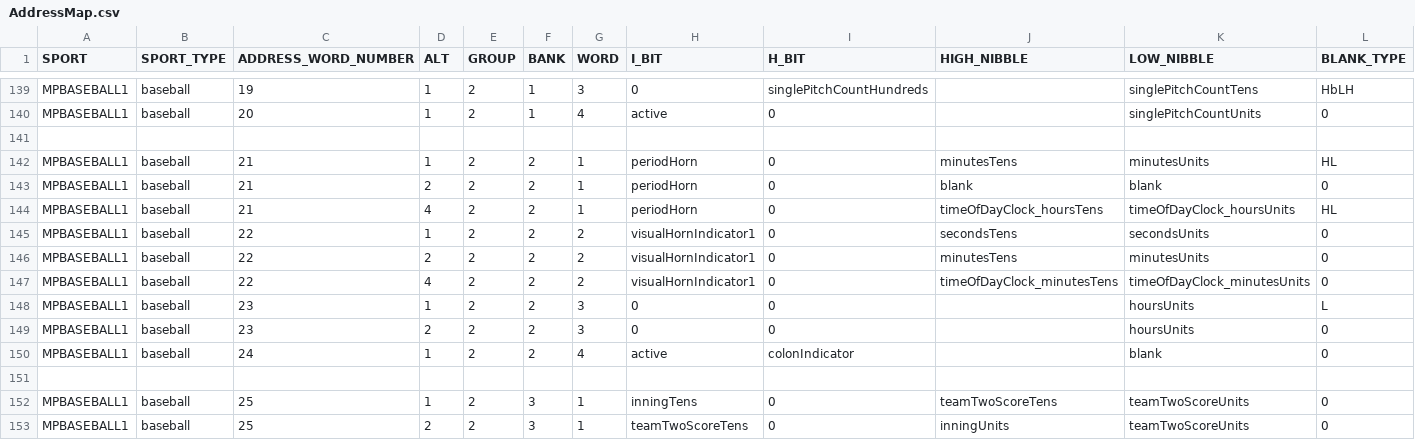
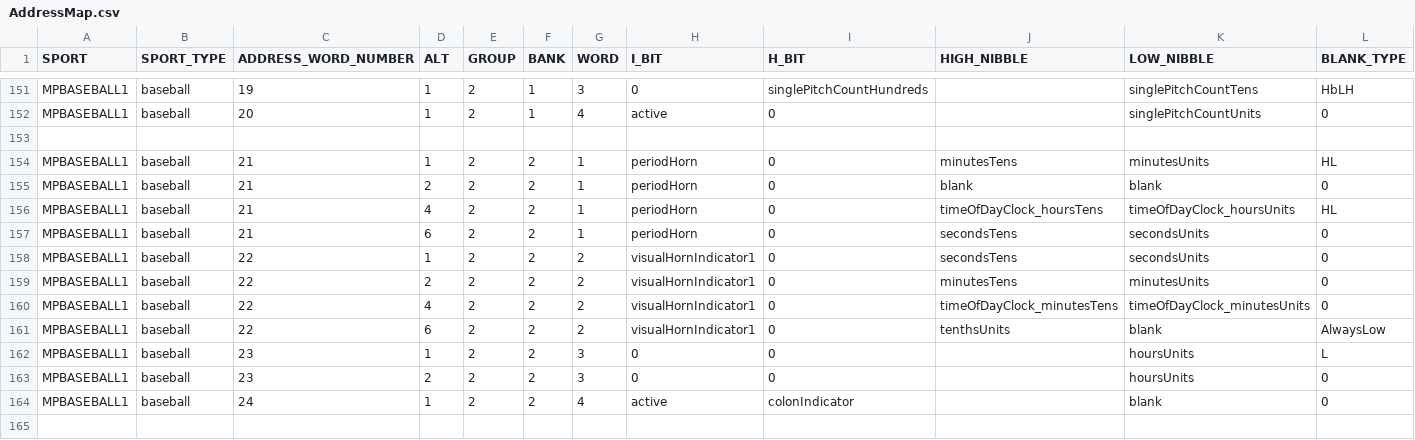
Before and after one commit to electromantis79/WHHC-KD, a CSV file: app/Spreadsheets/AddressMap.csv, drawn as a sheet; only a part is shown, gaps mark what is left out; the shorter side is filled out with more unchanged rows; rows hold the shown columns only; the diff covers the shown part only; the diff names each change by its address in the sheet, - before the commit and + after, or states it on an @@ line.

Commit message:
add whh baseball1 address map customizations

```diff
--- a/app/Spreadsheets/AddressMap.csv
+++ b/app/Spreadsheets/AddressMap.csv
+row 157: MPBASEBALL1 | baseball | 21 | 6 | 2 | 2 | 1 | periodHorn | 0 | secondsTens | secondsUnits | 0
+row 161: MPBASEBALL1 | baseball | 22 | 6 | 2 | 2 | 2 | visualHornIndicator1 | 0 | tenthsUnits | blank | AlwaysLow
```
Also changed, not shown: 12 added rows elsewhere in this file, 3 other files.
